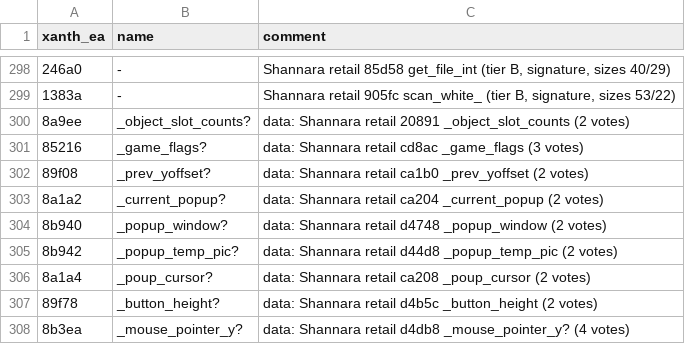
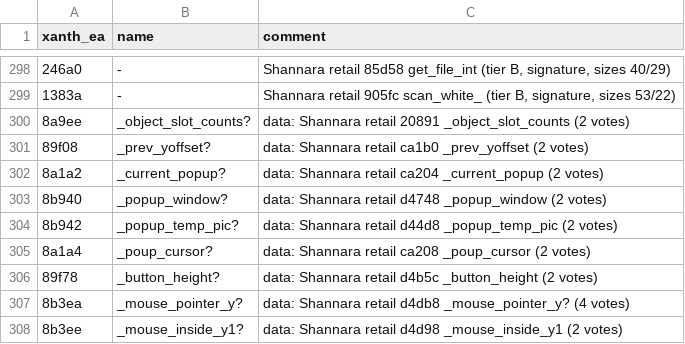
Before and after one commit to dreammaster/reverse-engineering-notes, a TSV file: xanth/reversing/analysis/xanth_names.tsv, drawn as a sheet; only a part is shown, gaps mark what is left out; the shorter side is filled out with more unchanged rows.

```diff
--- a/xanth/reversing/analysis/xanth_names.tsv
+++ b/xanth/reversing/analysis/xanth_names.tsv
@@ -300,3 +300,2 @@ xanth_ea	name	comment
 8a9ee	_object_slot_counts?	data: Shannara retail 20891 _object_slot_counts (2 votes)
-85216	_game_flags?	data: Shannara retail cd8ac _game_flags (3 votes)
 89f08	_prev_yoffset?	data: Shannara retail ca1b0 _prev_yoffset (2 votes)
```
Also changed, not shown: xanth/reversing/analysis/data_matches.tsv, xanth/reversing/analysis/manual_names.tsv, 2 other files.
